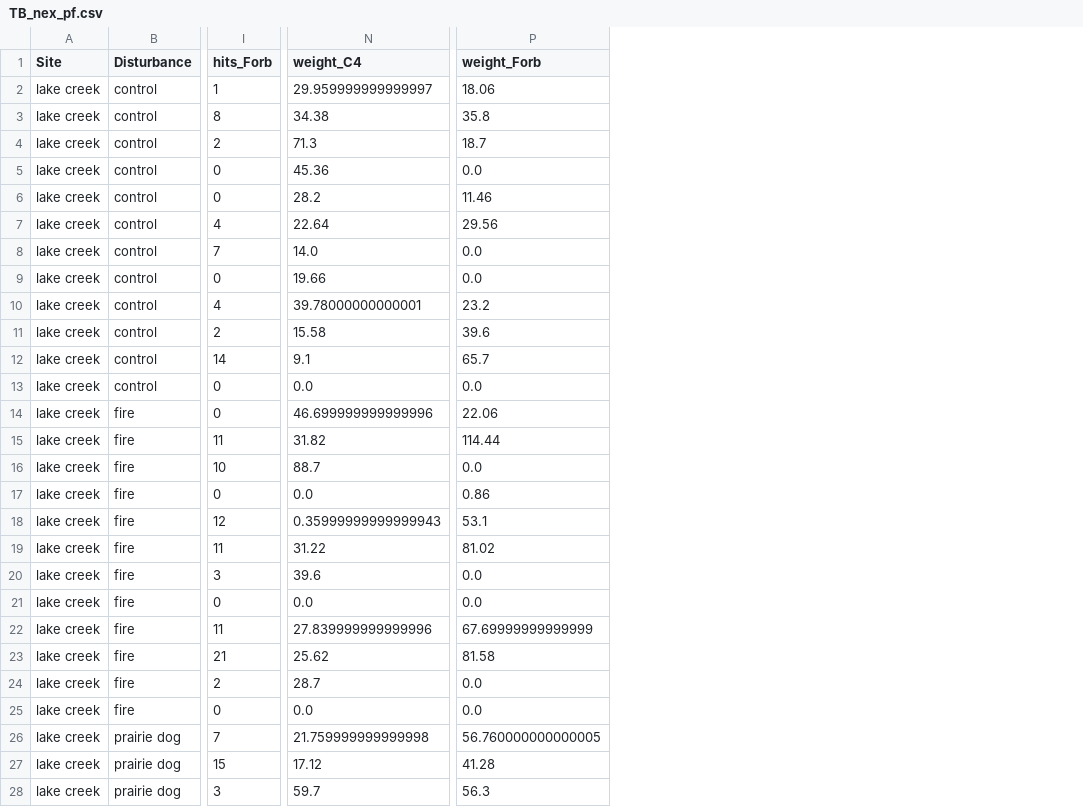
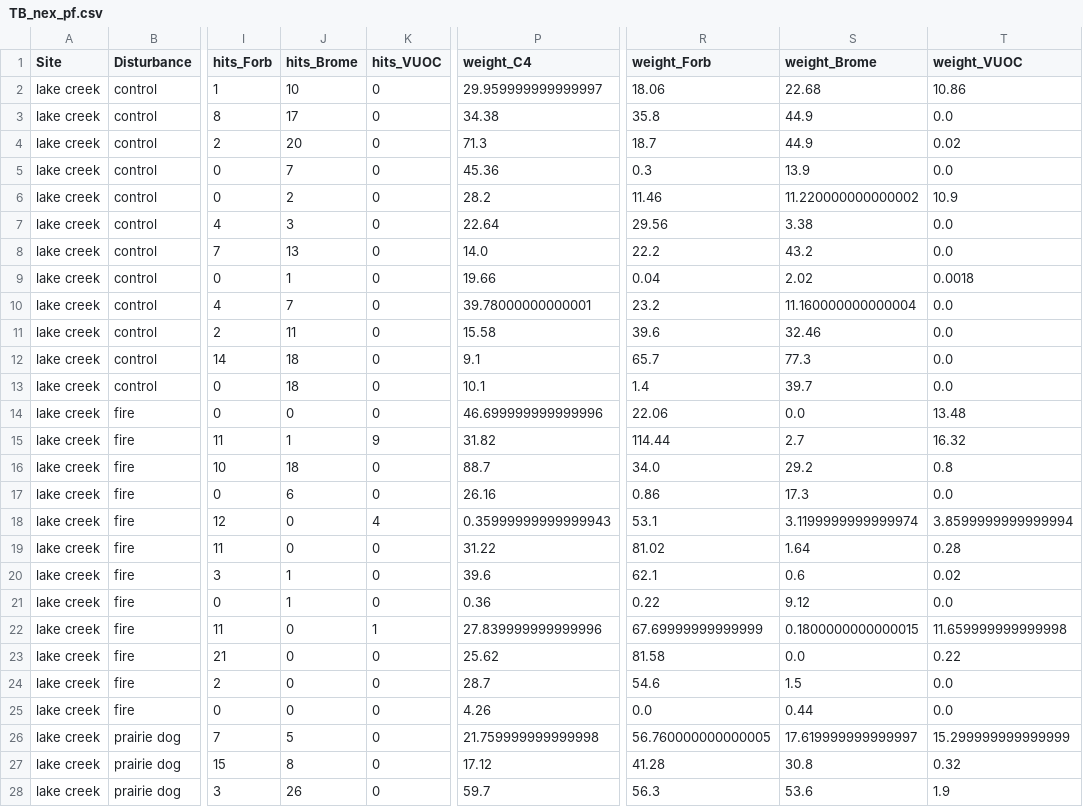
Before and after one commit to kearney-sp/tbng_veg, a CSV file: data/TB_nex_pf.csv, drawn as a sheet; only a part is shown, gaps mark what is left out; addresses are those after the commit; the diff covers the shown part only; the diff names each change by its address in the sheet, - before the commit and + after, or states it on an @@ line.

```diff
--- a/data/TB_nex_pf.csv
+++ b/data/TB_nex_pf.csv
+column J (hits_Brome), rows 2-28: 10 | 17 | 20 | 7 | 2 | 3 | 13 | 1 | 7 | 11 | 18 | 18 | 0 | 1 | 18 | 6 | 0 | 0 | 1 | 1 | 0 | 0 | 0 | 0 | 5 | 8 | 26
+column K (hits_VUOC), rows 2-28: 0 | 0 | 0 | 0 | 0 | 0 | 0 | 0 | 0 | 0 | 0 | 0 | 0 | 9 | 0 | 0 | 4 | 0 | 0 | 0 | 1 | 0 | 0 | 0 | 0 | 0 | 0
+column S (weight_Brome), rows 2-28: 22.68 | 44.9 | 44.9 | 13.9 | 11.220000000000002 | 3.38 | 43.2 | 2.02 | 11.160000000000004 | 32.46 | 77.3 | 39.7 | 0.0 | 2.7 | 29.2 | 17.3 | 3.1199999999999974 | 1.64 | 0.6 | 9.12 | 0.1800000000000015 | 0.0 | 1.5 | 0.44 | 17.619999999999997 | 30.8 | 53.6
+column T (weight_VUOC), rows 2-28: 10.86 | 0.0 | 0.02 | 0.0 | 10.9 | 0.0 | 0.0 | 0.0018 | 0.0 | 0.0 | 0.0 | 0.0 | 13.48 | 16.32 | 0.8 | 0.0 | 3.8599999999999994 | 0.28 | 0.02 | 0.0 | 11.659999999999998 | 0.22 | 0.0 | 0.0 | 15.299999999999999 | 0.32 | 1.9
-R5 (weight_Forb): 0.0
+R5 (weight_Forb): 0.3
-R8 (weight_Forb): 0.0
+R8 (weight_Forb): 22.2
-R9 (weight_Forb): 0.0
+R9 (weight_Forb): 0.04
-P13 (weight_C4): 0.0
+P13 (weight_C4): 10.1
-R13 (weight_Forb): 0.0
+R13 (weight_Forb): 1.4
-R16 (weight_Forb): 0.0
+R16 (weight_Forb): 34.0
-P17 (weight_C4): 0.0
+P17 (weight_C4): 26.16
-R20 (weight_Forb): 0.0
+R20 (weight_Forb): 62.1
-P21 (weight_C4): 0.0
+P21 (weight_C4): 0.36
-R21 (weight_Forb): 0.0
+R21 (weight_Forb): 0.22
-R24 (weight_Forb): 0.0
+R24 (weight_Forb): 54.6
-P25 (weight_C4): 0.0
+P25 (weight_C4): 4.26
```
Also changed, not shown: 41 edited cells elsewhere in this file, data/TB_nex_vor.csv, data/TB_pvsage_pf.csv, 9 other files.
